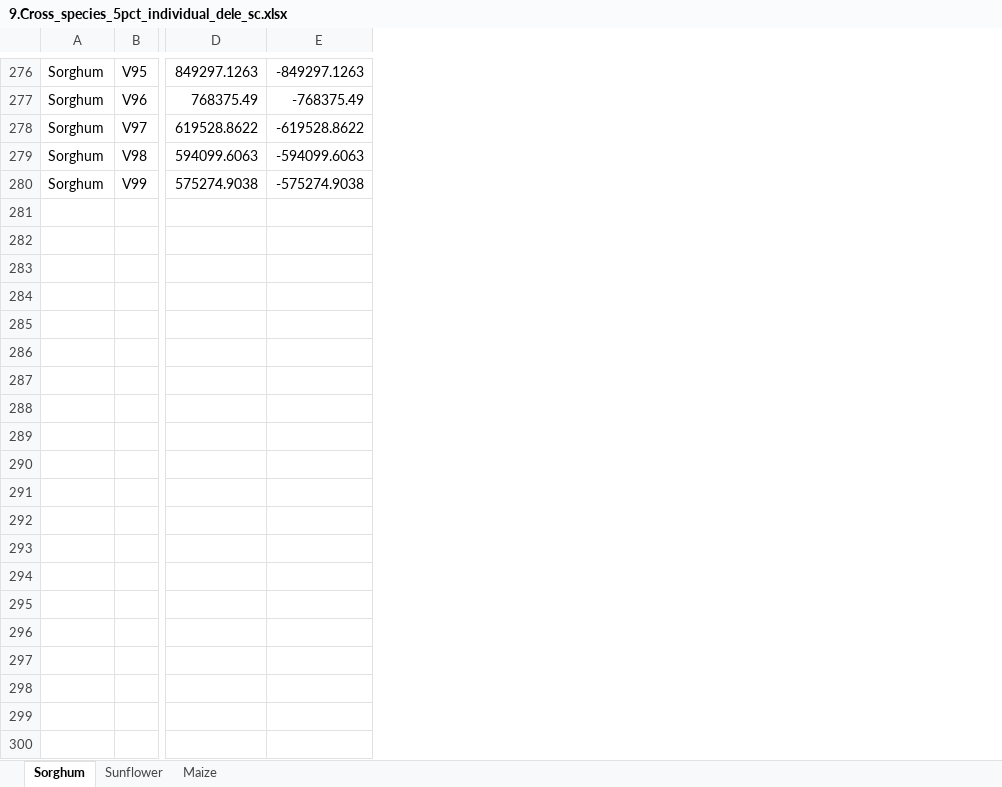
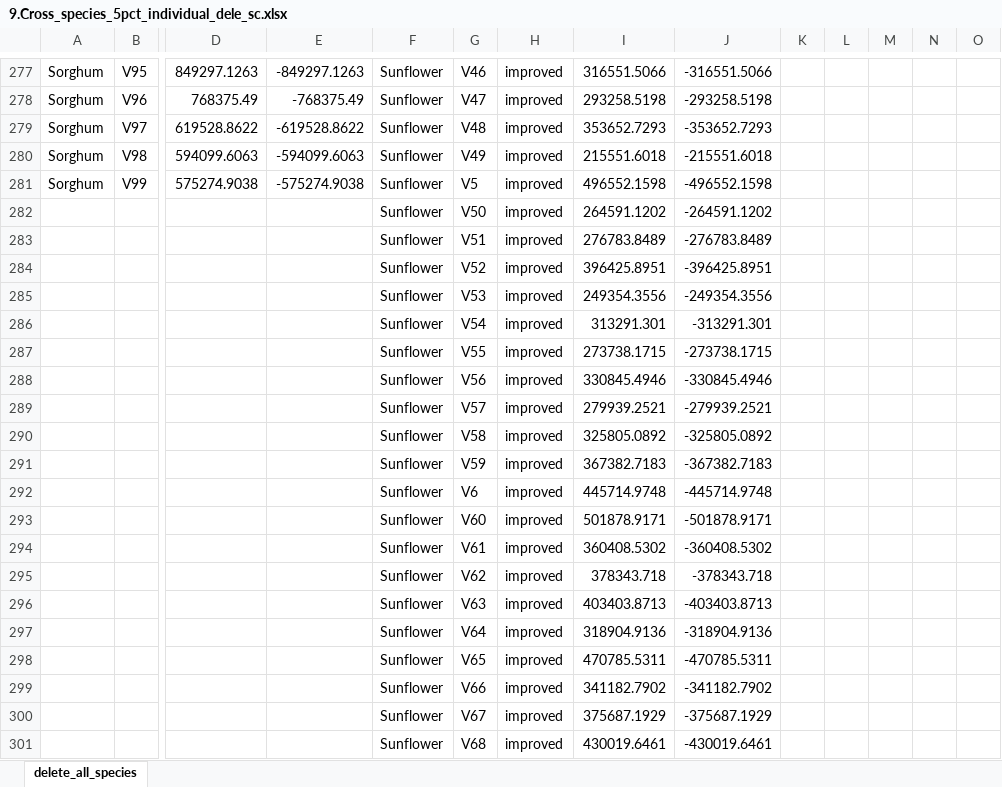
Before and after one commit to subhashmahamkali/GWAS_sorghum_seedling, an Excel workbook: data/supplementary_information/9.Cross_species_5pct_individual_dele_sc.xlsx, sheet delete_all_species, drawn as a sheet; only a part is shown, gaps mark what is left out; values as stored, in another font and other column widths than the file's, no borders; rows hold the shown columns only; the diff covers the shown part only; the diff names each change by its address in the sheet, - before the commit and + after, or states it on an @@ line.

```diff
--- a/data/supplementary_information/9.Cross_species_5pct_individual_dele_sc.xlsx (sheet delete_all_species)
+++ b/data/supplementary_information/9.Cross_species_5pct_individual_dele_sc.xlsx (sheet delete_all_species)
-sheet tab: Sorghum
+sheet tab: delete_all_species
-sheet tab: Sunflower
-sheet tab: Maize
+column F, rows 277-281: all Sunflower
+column G, rows 277-281: V46 | V47 | V48 | V49 | V5
+column H, rows 277-281: all improved
+column I, rows 277-281: 316551.5066 | 293258.5198 | 353652.7293 | 215551.6018 | 496552.1598
+column J, rows 277-281: -316551.5066 | -293258.5198 | -353652.7293 | -215551.6018 | -496552.1598
+column K, empty
+column L, empty
+column M, empty
+column N, empty
+column O, empty
+row 282:  |  |  |  | Sunflower | V50 | improved | 264591.1202 | -264591.1202
+row 283:  |  |  |  | Sunflower | V51 | improved | 276783.8489 | -276783.8489
+row 284:  |  |  |  | Sunflower | V52 | improved | 396425.8951 | -396425.8951
+row 285:  |  |  |  | Sunflower | V53 | improved | 249354.3556 | -249354.3556
+row 286:  |  |  |  | Sunflower | V54 | improved | 313291.301 | -313291.301
+row 287:  |  |  |  | Sunflower | V55 | improved | 273738.1715 | -273738.1715
+row 288:  |  |  |  | Sunflower | V56 | improved | 330845.4946 | -330845.4946
+row 289:  |  |  |  | Sunflower | V57 | improved | 279939.2521 | -279939.2521
+row 290:  |  |  |  | Sunflower | V58 | improved | 325805.0892 | -325805.0892
+row 291:  |  |  |  | Sunflower | V59 | improved | 367382.7183 | -367382.7183
+row 292:  |  |  |  | Sunflower | V6 | improved | 445714.9748 | -445714.9748
+row 293:  |  |  |  | Sunflower | V60 | improved | 501878.9171 | -501878.9171
+row 294:  |  |  |  | Sunflower | V61 | improved | 360408.5302 | -360408.5302
+row 295:  |  |  |  | Sunflower | V62 | improved | 378343.718 | -378343.718
+row 296:  |  |  |  | Sunflower | V63 | improved | 403403.8713 | -403403.8713
+row 297:  |  |  |  | Sunflower | V64 | improved | 318904.9136 | -318904.9136
+row 298:  |  |  |  | Sunflower | V65 | improved | 470785.5311 | -470785.5311
+row 299:  |  |  |  | Sunflower | V66 | improved | 341182.7902 | -341182.7902
+row 300:  |  |  |  | Sunflower | V67 | improved | 375687.1929 | -375687.1929
+row 301:  |  |  |  | Sunflower | V68 | improved | 430019.6461 | -430019.6461
```
Also changed, not shown: 35 added rows elsewhere in this sheet, data/supplementary_information/6.balancing_selection_genes.xlsx, data/supplementary_information/7.Positive_selection_XPCLR_Fst_top1_regions.xlsx, 1 other file.
